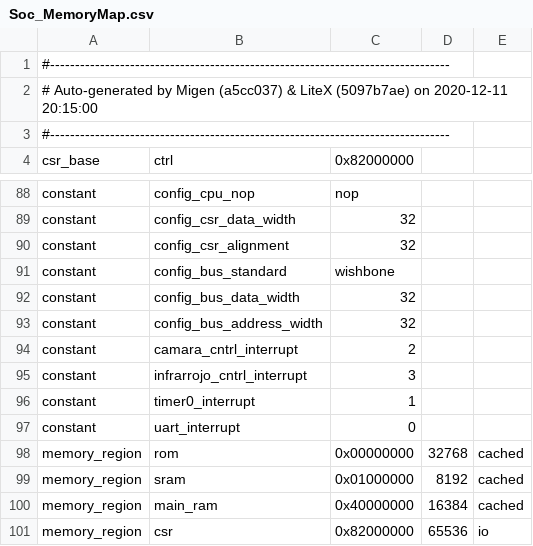
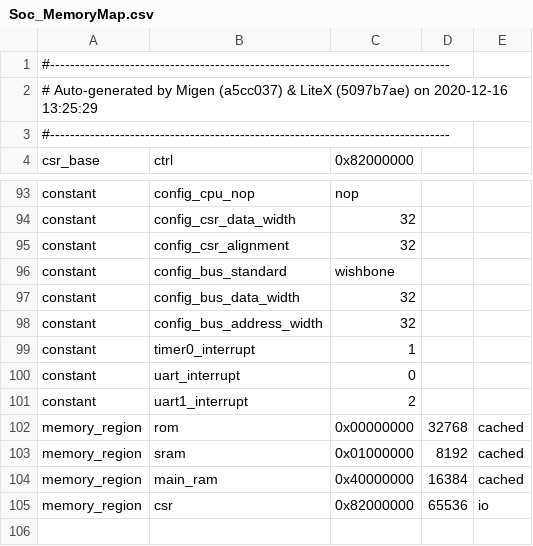
Before and after one commit to dviracachas/ProyectoDigitalII, a CSV file: Soc_MemoryMap.csv, drawn as a sheet; only a part is shown, gaps mark what is left out; the diff covers the shown part only.

```diff
--- a/Soc_MemoryMap.csv
+++ b/Soc_MemoryMap.csv
@@ -1,3 +1,3 @@
 #--------------------------------------------------------------------------------
-# Auto-generated by Migen (a5cc037) & LiteX (5097b7ae) on 2020-12-11 20:15:00
+# Auto-generated by Migen (a5cc037) & LiteX (5097b7ae) on 2020-12-16 13:25:29
 #--------------------------------------------------------------------------------
@@ -93,6 +98,5 @@ constant,config_bus_data_width,32,,
 constant,config_bus_address_width,32,,
-constant,camara_cntrl_interrupt,2,,
-constant,infrarrojo_cntrl_interrupt,3,,
 constant,timer0_interrupt,1,,
 constant,uart_interrupt,0,,
+constant,uart1_interrupt,2,,
 memory_region,rom,0x00000000,32768,cached
```
Also changed, not shown: 6 added rows, 1 removed row and 25 edited cells elsewhere in this file, 56 other files.
